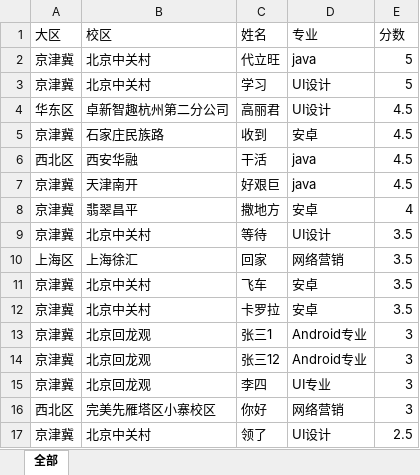
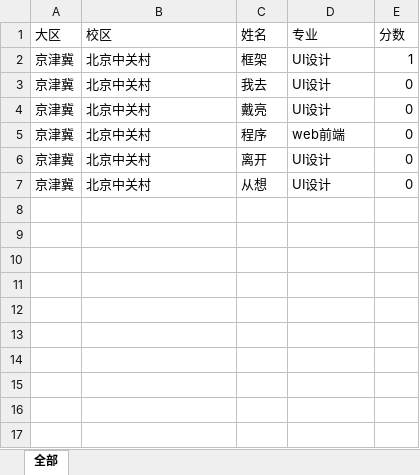
Before and after one commit to changegogo/feicuiTeacherScoreSys, an Excel workbook: public/xlsx/全部.xlsx, sheet 全部, drawn as a sheet; values as stored, in another font and other column widths than the file's, no borders; removed rows and columns are numbered as before the commit, all else as after; the diff names each change by its address in the sheet, - before the commit and + after, or states it on an @@ line.

```diff
--- a/public/xlsx/全部.xlsx (sheet 全部)
+++ b/public/xlsx/全部.xlsx (sheet 全部)
-row 2: 京津冀 | 北京中关村 | 代立旺 | java | 5
-C2 (姓名): 学习
+C2 (姓名): 框架
-E2 (分数): 5
+E2 (分数): 1
-row 4: 华东区 | 卓新智趣杭州第二分公司 | 高丽君 | UI设计 | 4.5
-row 5: 京津冀 | 石家庄民族路 | 收到 | 安卓 | 4.5
-row 6: 西北区 | 西安华融 | 干活 | java | 4.5
-row 7: 京津冀 | 天津南开 | 好艰巨 | java | 4.5
-row 8: 京津冀 | 翡翠昌平 | 撒地方 | 安卓 | 4
-C3 (姓名): 等待
+C3 (姓名): 我去
-E3 (分数): 3.5
+E3 (分数): 0
-row 10: 上海区 | 上海徐汇 | 回家 | 网络营销 | 3.5
-row 11: 京津冀 | 北京中关村 | 飞车 | 安卓 | 3.5
-row 12: 京津冀 | 北京中关村 | 卡罗拉 | 安卓 | 3.5
-row 13: 京津冀 | 北京回龙观 | 张三1 | Android专业 | 3
-row 14: 京津冀 | 北京回龙观 | 张三12 | Android专业 | 3
-row 15: 京津冀 | 北京回龙观 | 李四 | UI专业 | 3
-row 16: 西北区 | 完美先雁塔区小寨校区 | 你好 | 网络营销 | 3
-C4 (姓名): 领了
+C4 (姓名): 戴亮
-E4 (分数): 2.5
+E4 (分数): 0
+row 5: 京津冀 | 北京中关村 | 程序 | web前端 | 0
+row 6: 京津冀 | 北京中关村 | 离开 | UI设计 | 0
+row 7: 京津冀 | 北京中关村 | 从想 | UI设计 | 0
```
Also changed, not shown: public/xlsx/京津冀.xlsx, 14 other files.
